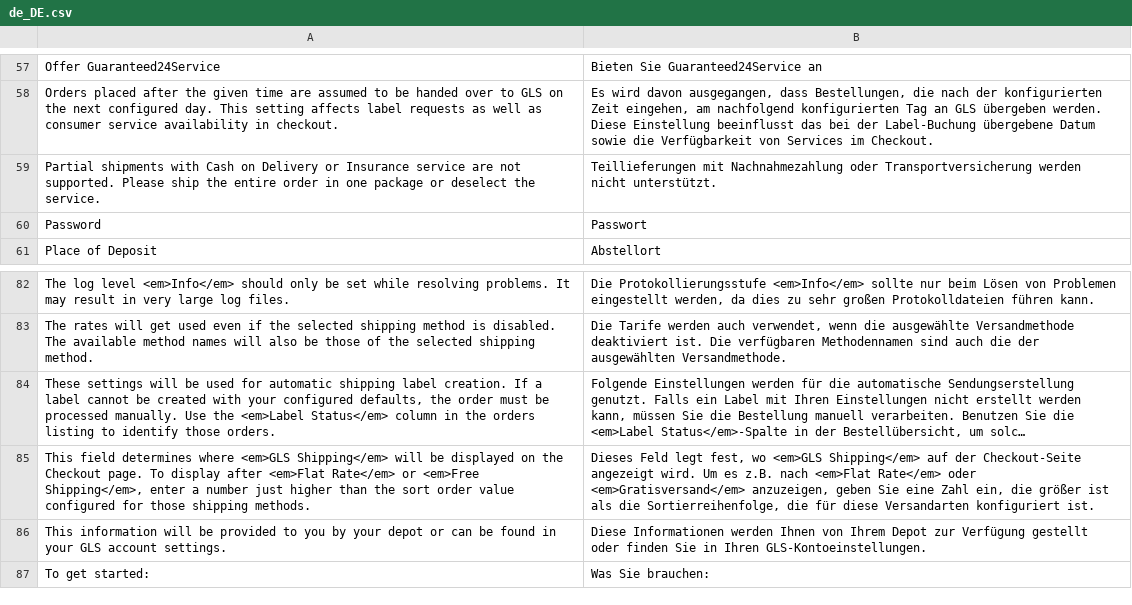
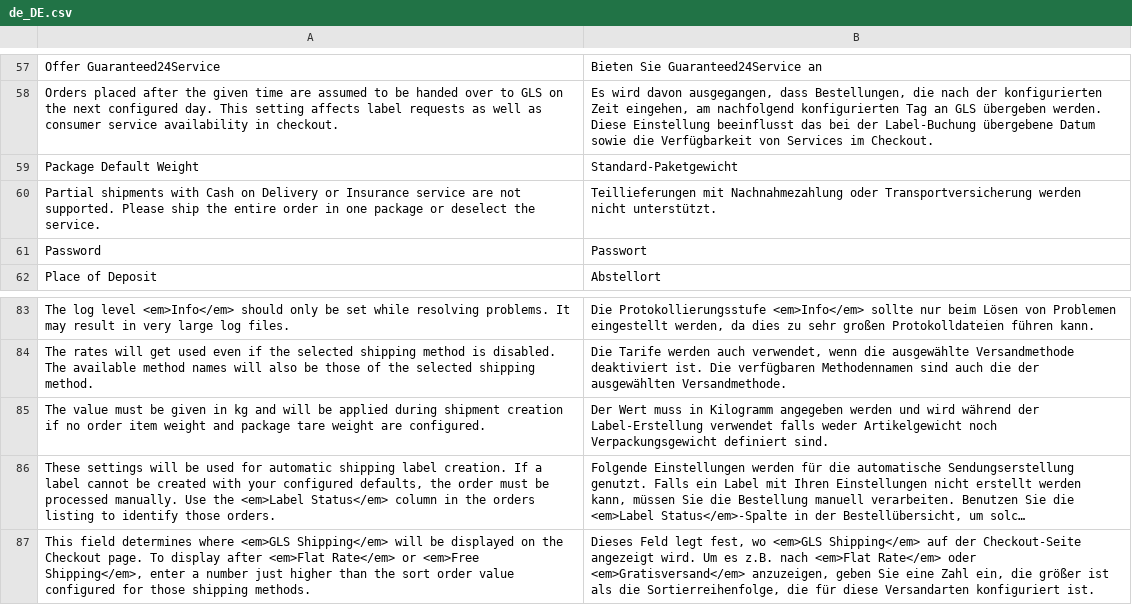
Before and after one commit to netresearch/gls-shipping-m2, a CSV file: i18n/de_DE.csv, drawn as a sheet; only a part is shown, gaps mark what is left out; the shorter side is filled out with more unchanged rows; long unchanged cells end in …; the diff names each change by its address in the sheet, - before the commit and + after, or states it on an @@ line.

Commit message:
GLS-63: add package default weight config

```diff
--- a/i18n/de_DE.csv
+++ b/i18n/de_DE.csv
+row 59: Package Default Weight | Standard-Paketgewicht
+row 85: The value must be given in kg and will be applied during shipment creation if no order item weight and package tare weight are configured. | Der Wert muss in Kilogramm angegeben werden und wird während der Label-Erstellung verwendet falls weder Artikelgewicht noch Verpackungsgewicht definiert sind.
```
Also changed, not shown: i18n/en_US.csv, 4 other files.
